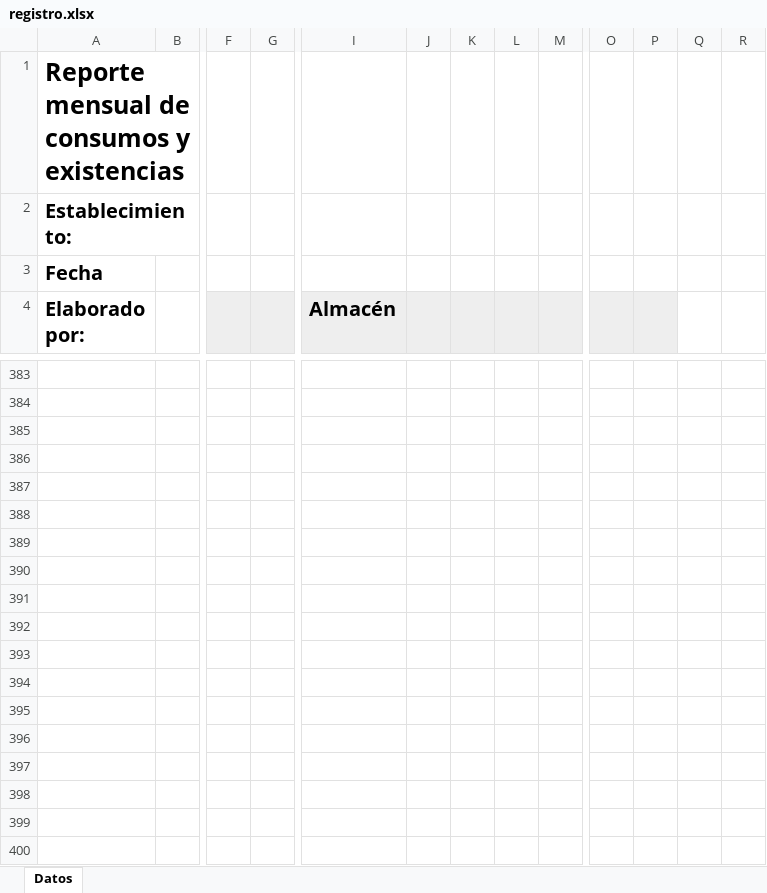
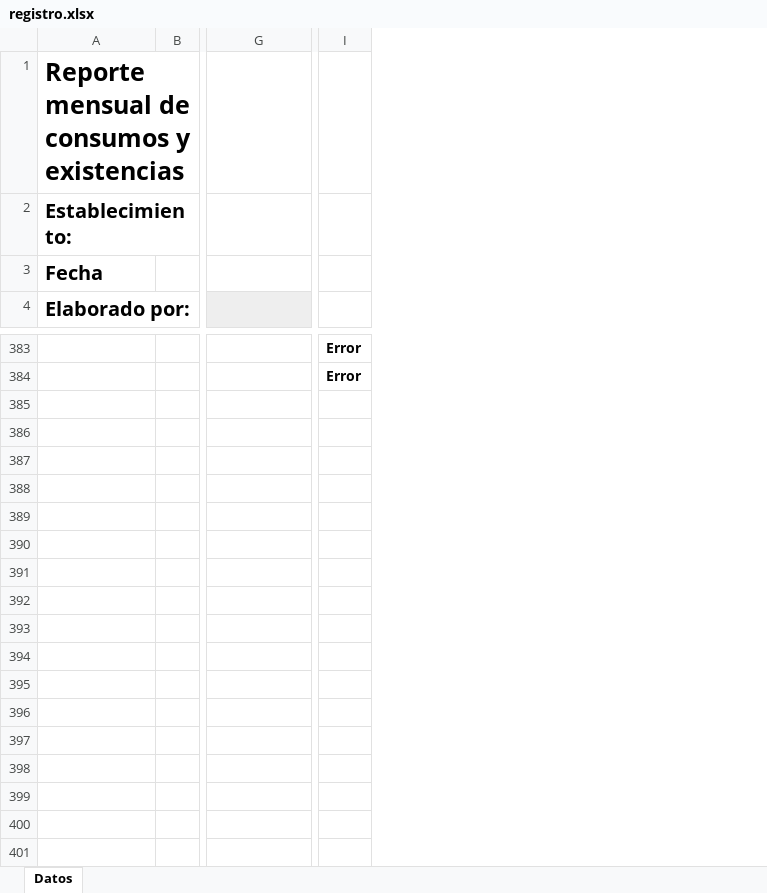
Before and after one commit to wilxsv/consumosExistencias, an Excel workbook: web/files/registro.xlsx, sheet Datos, drawn as a sheet; only a part is shown, gaps mark what is left out; values as stored, in another font and other column widths than the file's, no borders; conditional formats not drawn; removed rows and columns are numbered as before the commit, all else as after; rows hold the shown columns only; the diff covers the shown part only; the diff names each change by its address in the sheet, - before the commit and + after, or states it on an @@ line.

```diff
--- a/web/files/registro.xlsx (sheet Datos)
+++ b/web/files/registro.xlsx (sheet Datos)
-column F, empty
-column G, empty
-column J, empty
-column K, empty
-column L, empty
-column M, empty
-column O, empty
-column P, empty
-column Q, empty
-column R, empty
+column I, rows 383-384: Error | Error
-G4: Almacén
+G4: (empty)
-row 385: (empty)
-row 386: (empty)
-row 387: (empty)
-row 388: (empty)
-row 389: (empty)
-row 390: (empty)
-row 391: (empty)
-row 392: (empty)
-row 393: (empty)
-row 394: (empty)
-row 395: (empty)
-row 396: (empty)
-row 397: (empty)
-row 398: (empty)
-row 399: (empty)
-row 400: (empty)
```
Also changed, not shown: 562 removed rows and 1 edited cell elsewhere in this sheet, hidden cells, 7 other files.
